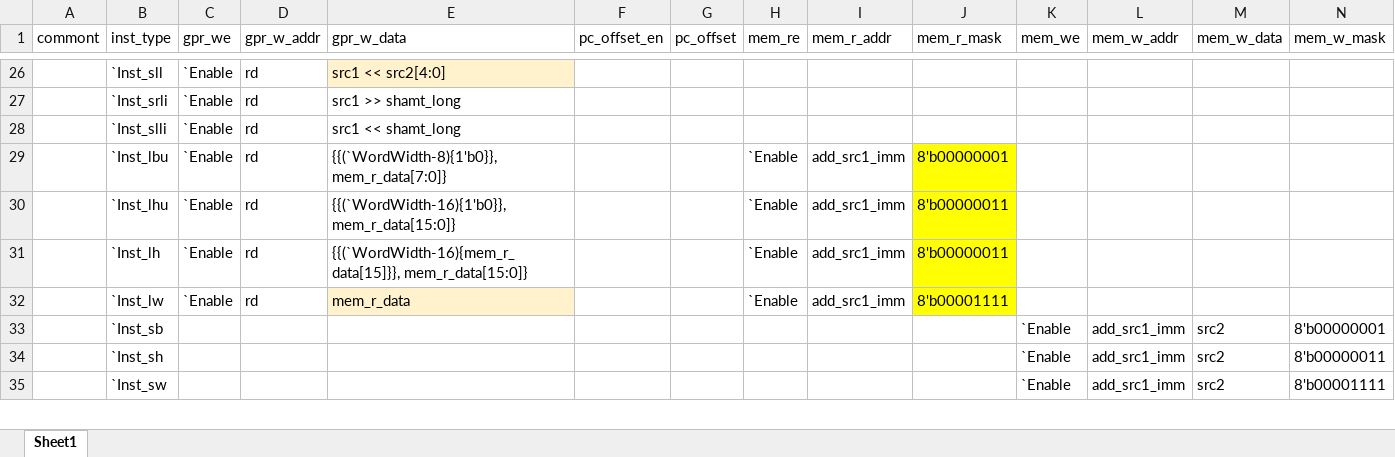
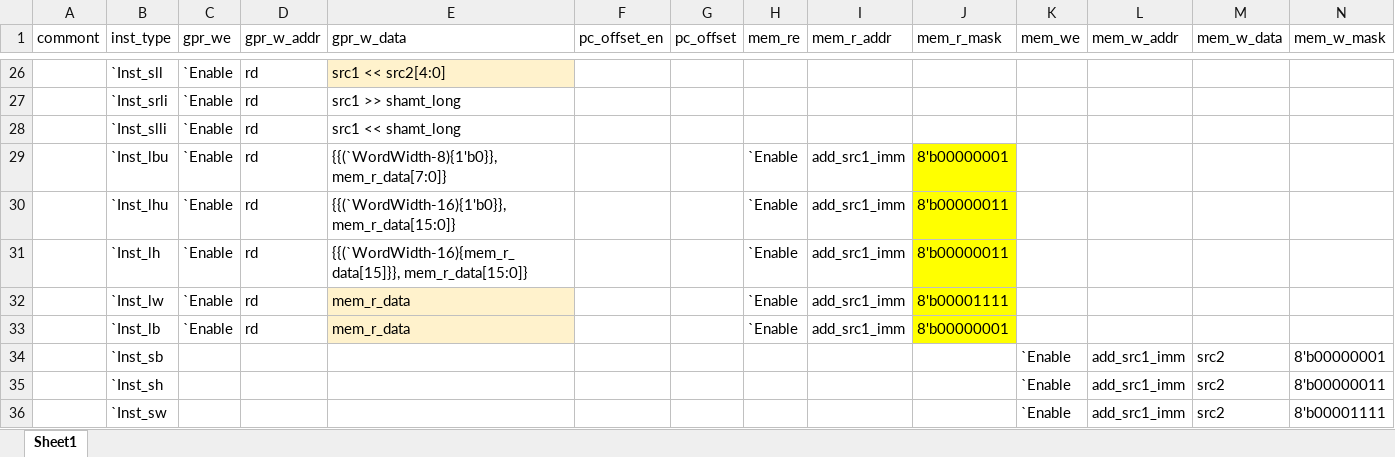
Before and after one commit to EPTansuo/ysyx_tapeout, an Excel workbook: npc/tools/exu_gen/exu_table.xlsx, sheet Sheet1, drawn as a sheet; only a part is shown, gaps mark what is left out; values as stored, in another font and other column widths than the file's, no borders; rows hold the shown columns only; the diff names each change by its address in the sheet, - before the commit and + after, or states it on an @@ line.

```diff
--- a/npc/tools/exu_gen/exu_table.xlsx (sheet Sheet1)
+++ b/npc/tools/exu_gen/exu_table.xlsx (sheet Sheet1)
+row 33:  | `Inst_lb | `Enable | rd | mem_r_data |  |  | `Enable | add_src1_imm | 8'b00000001
```
Also changed, not shown: 6 other files.
